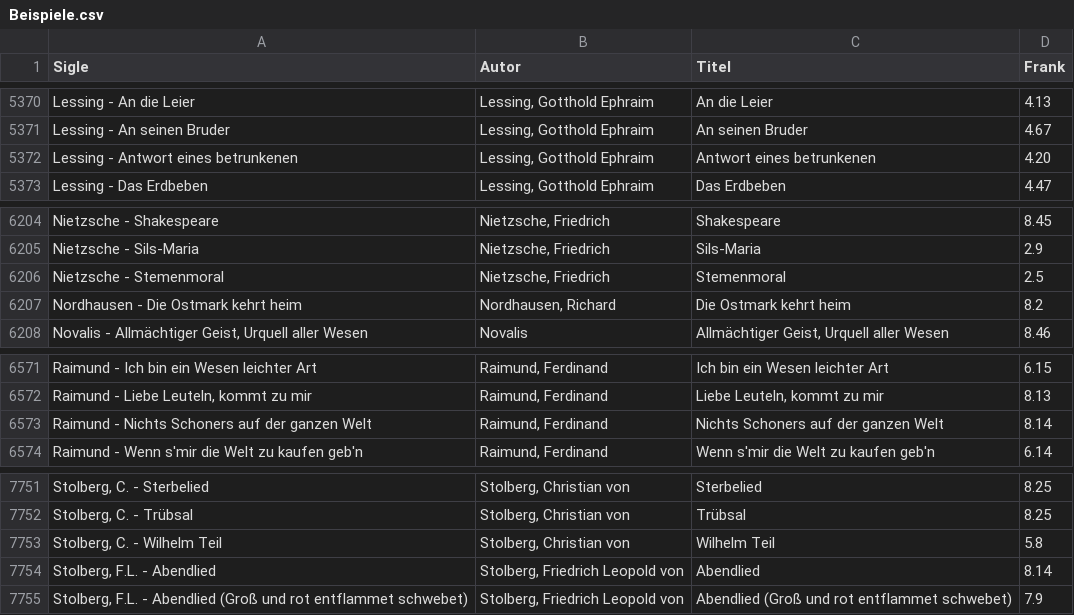
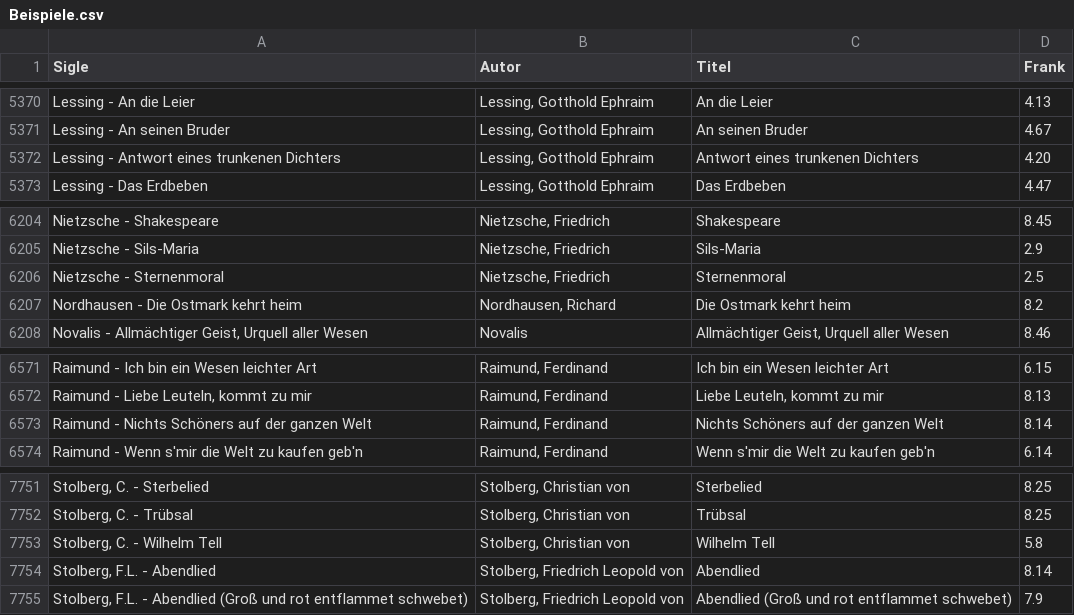
Before and after one commit to KatjaMellmann/Strophenformen, a CSV file: Beispiele.csv, drawn as a sheet; only a part is shown, gaps mark what is left out; the diff covers the shown part only; the diff names each change by its address in the sheet, - before the commit and + after, or states it on an @@ line.

```diff
--- a/Beispiele.csv
+++ b/Beispiele.csv
-A5372 (Sigle): Lessing - Antwort eines betrunkenen
+A5372 (Sigle): Lessing - Antwort eines trunkenen Dichters
-C5372 (Titel): Antwort eines betrunkenen
+C5372 (Titel): Antwort eines trunkenen Dichters
-A6206 (Sigle): Nietzsche - Stemenmoral
+A6206 (Sigle): Nietzsche - Sternenmoral
-C6206 (Titel): Stemenmoral
+C6206 (Titel): Sternenmoral
-A6573 (Sigle): Raimund - Nichts Schoners auf der ganzen Welt
+A6573 (Sigle): Raimund - Nichts Schöners auf der ganzen Welt
-C6573 (Titel): Nichts Schoners auf der ganzen Welt
+C6573 (Titel): Nichts Schöners auf der ganzen Welt
-A7753 (Sigle): Stolberg, C. - Wilhelm Teil
+A7753 (Sigle): Stolberg, C. - Wilhelm Tell
-C7753 (Titel): Wilhelm Teil
+C7753 (Titel): Wilhelm Tell
```
Also changed, not shown: 1 added row, 1 removed row and 20 edited cells elsewhere in this file.
